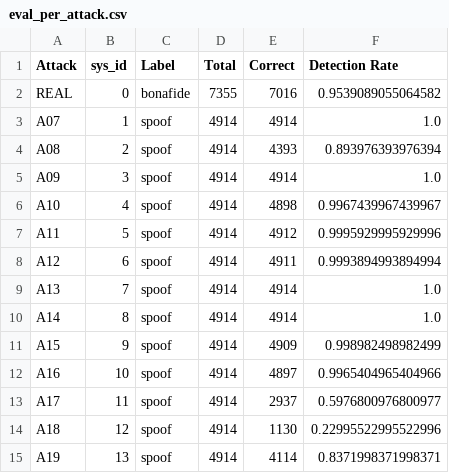
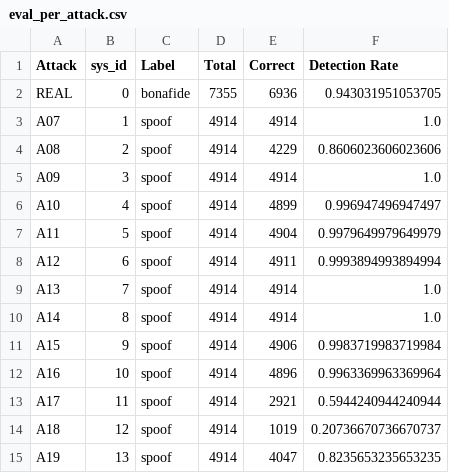
Before and after one commit to exile8/reproduction-salvi-et-al, a CSV file: notebooks/logs/eval_per_attack.csv, drawn as a sheet.

```diff
--- a/notebooks/logs/eval_per_attack.csv
+++ b/notebooks/logs/eval_per_attack.csv
@@ -1,8 +1,8 @@
 Attack,sys_id,Label,Total,Correct,Detection Rate
-REAL,0,bonafide,7355,7016,0.9539089055064582
+REAL,0,bonafide,7355,6936,0.943031951053705
 A07,1,spoof,4914,4914,1.0
-A08,2,spoof,4914,4393,0.893976393976394
+A08,2,spoof,4914,4229,0.8606023606023606
 A09,3,spoof,4914,4914,1.0
-A10,4,spoof,4914,4898,0.9967439967439967
-A11,5,spoof,4914,4912,0.9995929995929996
+A10,4,spoof,4914,4899,0.996947496947497
+A11,5,spoof,4914,4904,0.9979649979649979
 A12,6,spoof,4914,4911,0.9993894993894994
@@ -10,6 +10,6 @@ A13,7,spoof,4914,4914,1.0
 A14,8,spoof,4914,4914,1.0
-A15,9,spoof,4914,4909,0.998982498982499
-A16,10,spoof,4914,4897,0.9965404965404966
-A17,11,spoof,4914,2937,0.5976800976800977
-A18,12,spoof,4914,1130,0.22995522995522996
-A19,13,spoof,4914,4114,0.8371998371998371
+A15,9,spoof,4914,4906,0.9983719983719984
+A16,10,spoof,4914,4896,0.9963369963369964
+A17,11,spoof,4914,2921,0.5944240944240944
+A18,12,spoof,4914,1019,0.20736670736670737
+A19,13,spoof,4914,4047,0.8235653235653235
```
Also changed, not shown: notebooks/logs/dev_per_attack.csv, 33 other files.
